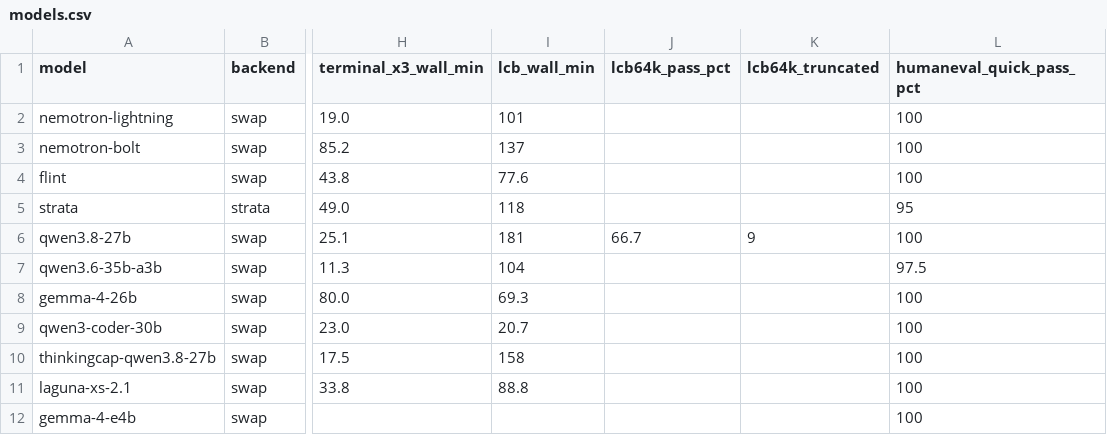
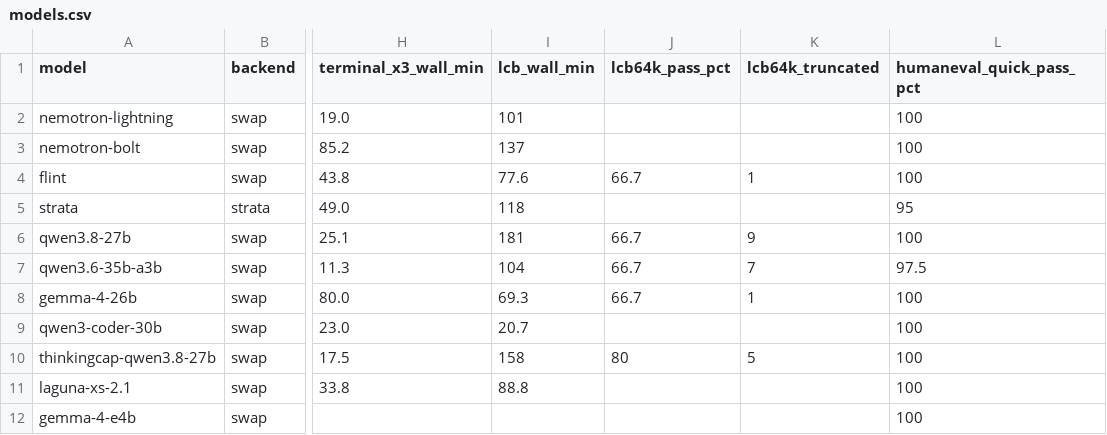
Before and after one commit to hofftodd/ai-bench, a CSV file: dashboard/data/models.csv, drawn as a sheet; only a part is shown, gaps mark what is left out; the diff names each change by its address in the sheet, - before the commit and + after, or states it on an @@ line.

```diff
--- a/dashboard/data/models.csv
+++ b/dashboard/data/models.csv
-J4 (lcb64k_pass_pct): (empty)
+J4 (lcb64k_pass_pct): 66.7
-K4 (lcb64k_truncated): (empty)
+K4 (lcb64k_truncated): 1
-J7:J8 (lcb64k_pass_pct): (empty)
+J7:J8 (lcb64k_pass_pct): 66.7
-K7 (lcb64k_truncated): (empty)
+K7 (lcb64k_truncated): 7
-K8 (lcb64k_truncated): (empty)
+K8 (lcb64k_truncated): 1
-J10 (lcb64k_pass_pct): (empty)
+J10 (lcb64k_pass_pct): 80
-K10 (lcb64k_truncated): (empty)
+K10 (lcb64k_truncated): 5
```
Also changed, not shown: 2 other files.
